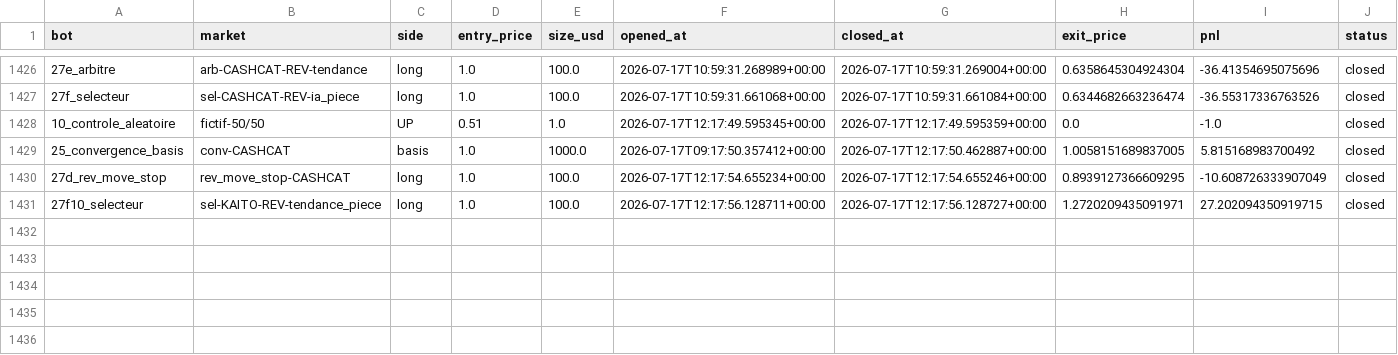
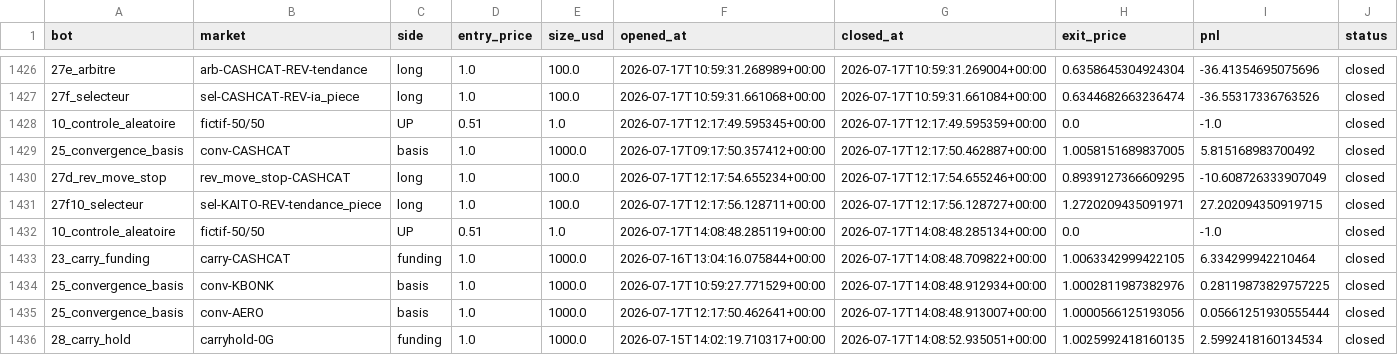
Before and after one commit to BSA-Laky/banc-paper, a CSV file: paper_trades.csv, drawn as a sheet; only a part is shown, gaps mark what is left out.

```diff
--- a/paper_trades.csv
+++ b/paper_trades.csv
@@ -1431 +1431,6 @@ bot,market,side,entry_price,size_usd,opened_at,closed_at,exit_price,pnl,status
 27f10_selecteur,sel-KAITO-REV-tendance_piece,long,1.0,100.0,2026-07-17T12:17:56.128711+00:00,2026-07-17T12:17:56.128727+00:00,1.2720209435091971,27.202094350919715,closed
+10_controle_aleatoire,fictif-50/50,UP,0.51,1.0,2026-07-17T14:08:48.285119+00:00,2026-07-17T14:08:48.285134+00:00,0.0,-1.0,closed
+23_carry_funding,carry-CASHCAT,funding,1.0,1000.0,2026-07-16T13:04:16.075844+00:00,2026-07-17T14:08:48.709822+00:00,1.0063342999422105,6.334299942210464,closed
+25_convergence_basis,conv-KBONK,basis,1.0,1000.0,2026-07-17T10:59:27.771529+00:00,2026-07-17T14:08:48.912934+00:00,1.0002811987382976,0.28119873829757225,closed
+25_convergence_basis,conv-AERO,basis,1.0,1000.0,2026-07-17T12:17:50.462641+00:00,2026-07-17T14:08:48.913007+00:00,1.0000566125193056,0.05661251930555444,closed
+28_carry_hold,carryhold-0G,funding,1.0,1000.0,2026-07-15T14:02:19.710317+00:00,2026-07-17T14:08:52.935051+00:00,1.0025992418160135,2.5992418160134534,closed
```
Also changed, not shown: 14 other files.
